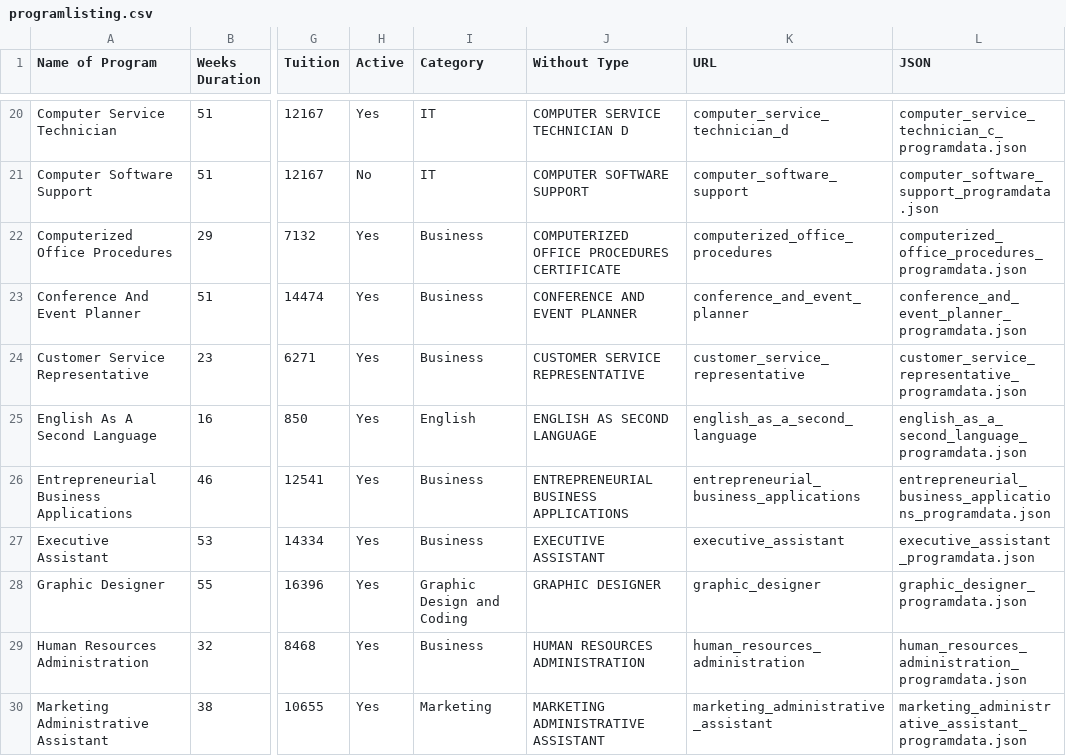
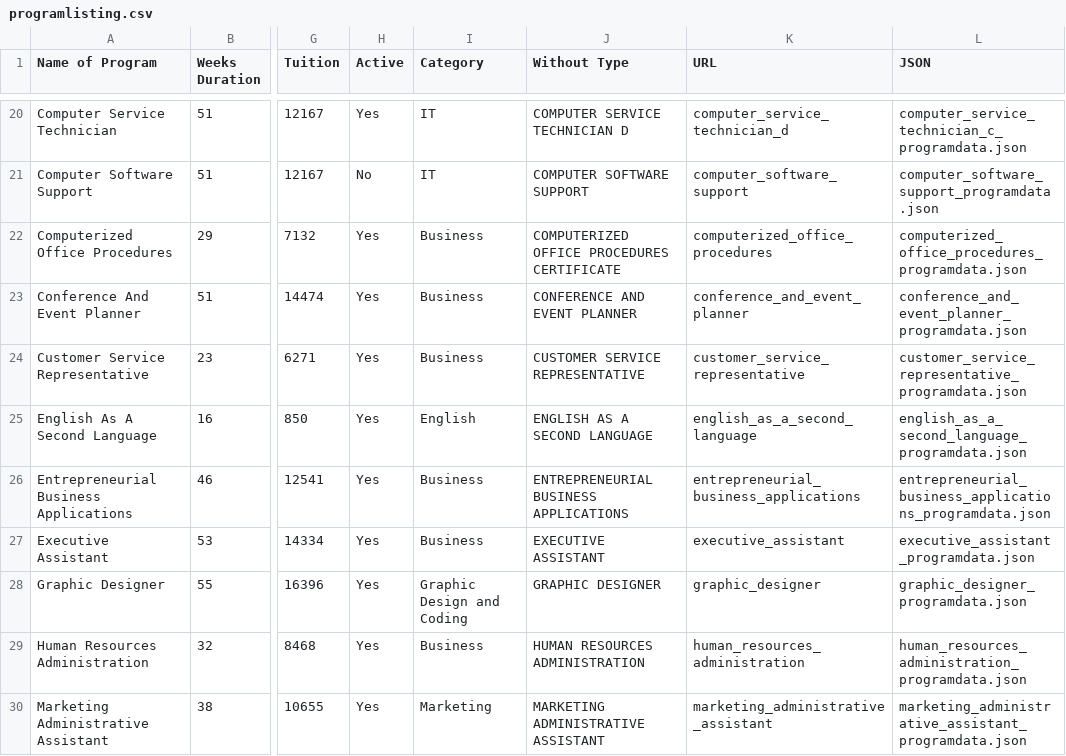
Before and after one commit to fireball8931/aolccbc.com, a CSV file: static/programlisting.csv, drawn as a sheet; only a part is shown, gaps mark what is left out; the diff names each change by its address in the sheet, - before the commit and + after, or states it on an @@ line.

Commit message:
fix esl

```diff
--- a/static/programlisting.csv
+++ b/static/programlisting.csv
-J25 (Without Type): ENGLISH AS SECOND LANGUAGE
+J25 (Without Type): ENGLISH AS A SECOND LANGUAGE
```
